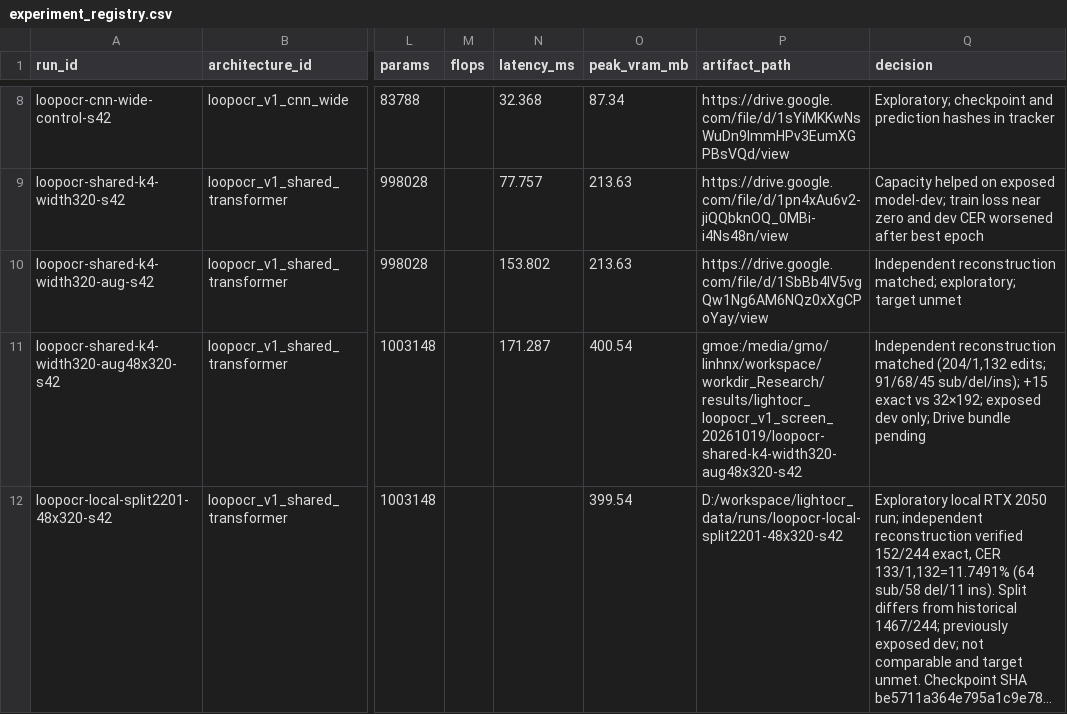
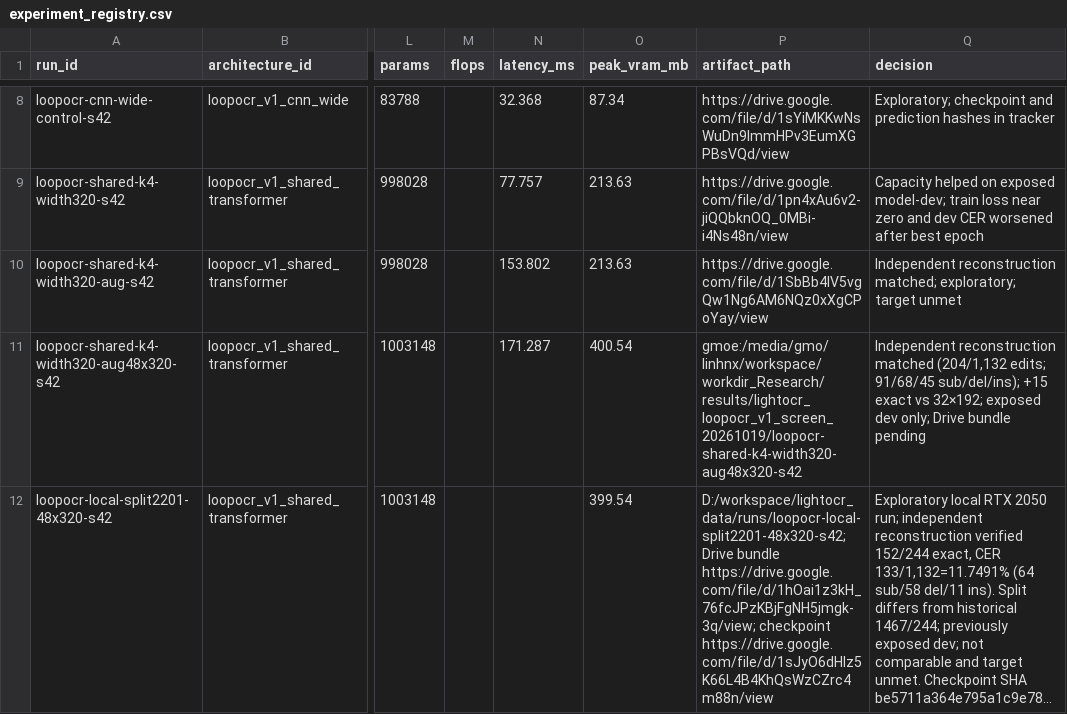
Before and after one commit to xlinh2301/LightOCR, a CSV file: research_loop/architecture_discovery/experiment_registry.csv, drawn as a sheet; only a part is shown, gaps mark what is left out; long unchanged cells end in …; the diff names each change by its address in the sheet, - before the commit and + after, or states it on an @@ line.

Commit message:
Link local OCR run artifacts

```diff
--- a/research_loop/architecture_discovery/experiment_registry.csv
+++ b/research_loop/architecture_discovery/experiment_registry.csv
-P12 (artifact_path): D:/workspace/lightocr_data/runs/loopocr-local-split2201-48x320-s42
+P12 (artifact_path): D:/workspace/lightocr_data/runs/loopocr-local-split2201-48x320-s42; Drive bundle https://drive.google.com/file/d/1hOai1z3kH_76fcJPzKBjFgNH5jmgk-3q/view; checkpoint https://drive.google.com/file/d/1sJyO6dHIz5K66L4B4KhQsWzCZrc4m88n/view
```
Also changed, not shown: 4 other files.
